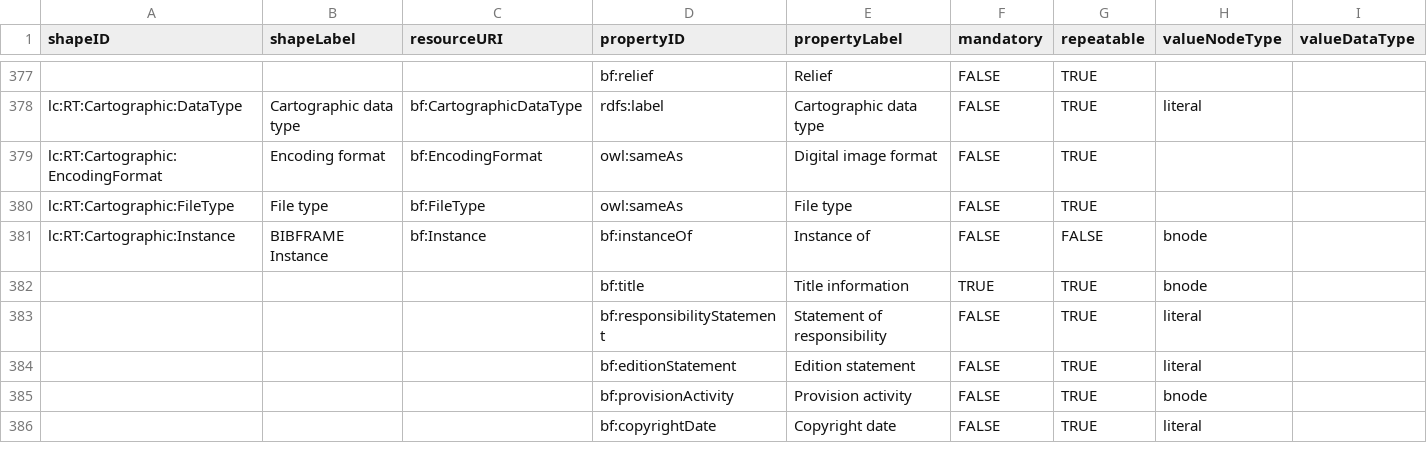
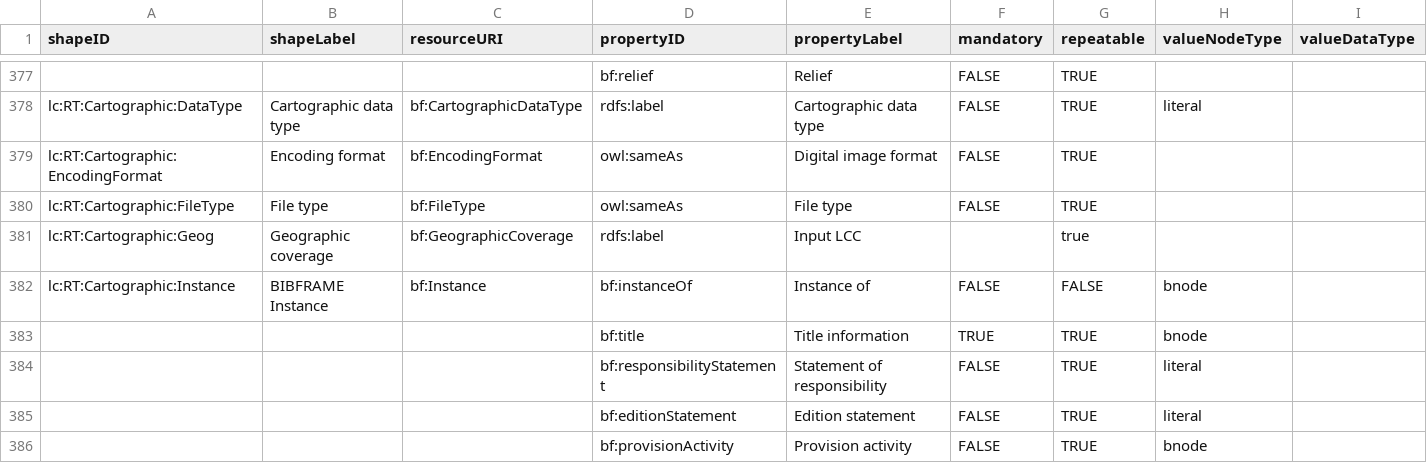
Before and after one commit to lcnetdev/marva-profiles, a CSV file: marva-stage/dctap.csv, drawn as a sheet; only a part is shown, gaps mark what is left out; the shorter side is filled out with more unchanged rows; rows hold the shown columns only; the diff names each change by its address in the sheet, - before the commit and + after, or states it on an @@ line.

Commit message:
Update MARVA profiles

```diff
--- a/marva-stage/dctap.csv
+++ b/marva-stage/dctap.csv
+row 381: lc:RT:Cartographic:Geog | Geographic coverage | bf:GeographicCoverage | rdfs:label | Input LCC |  | true
```
Also changed, not shown: 2 other files.
